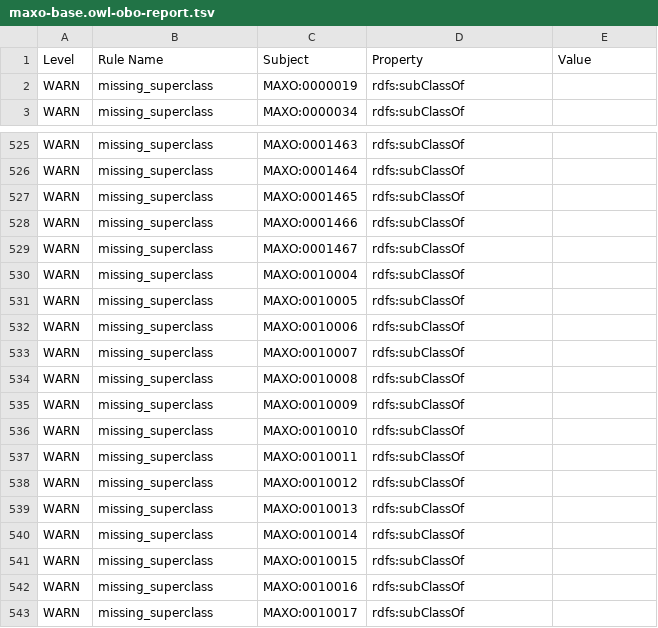
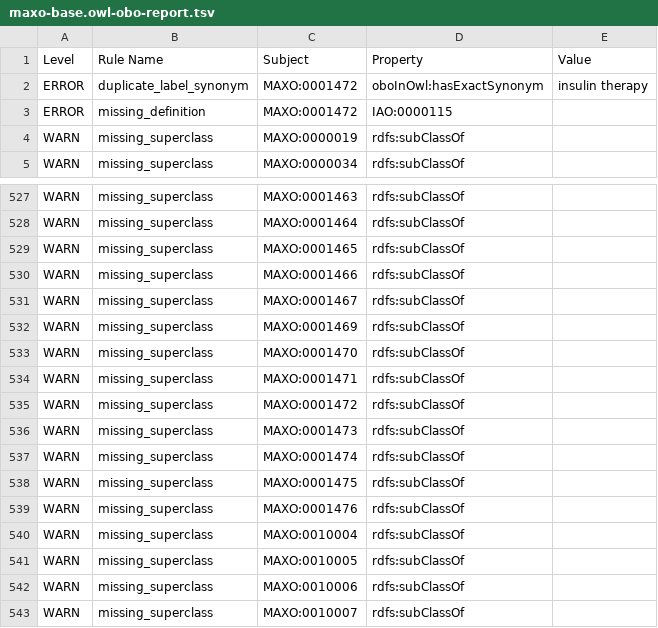
Before and after one commit to monarch-initiative/MAxO, a TSV file: src/ontology/reports/maxo-base.owl-obo-report.tsv, drawn as a sheet; only a part is shown, gaps mark what is left out; the shorter side is filled out with more unchanged rows; the diff names each change by its address in the sheet, - before the commit and + after, or states it on an @@ line.

Commit message:
add insulin therapy def

```diff
--- a/src/ontology/reports/maxo-base.owl-obo-report.tsv
+++ b/src/ontology/reports/maxo-base.owl-obo-report.tsv
+row 2: ERROR | duplicate_label_synonym | MAXO:0001472 | oboInOwl:hasExactSynonym | insulin therapy
+row 3: ERROR | missing_definition | MAXO:0001472 | IAO:0000115
+row 532: WARN | missing_superclass | MAXO:0001469 | rdfs:subClassOf
+row 533: WARN | missing_superclass | MAXO:0001470 | rdfs:subClassOf
+row 534: WARN | missing_superclass | MAXO:0001471 | rdfs:subClassOf
+row 535: WARN | missing_superclass | MAXO:0001472 | rdfs:subClassOf
+row 536: WARN | missing_superclass | MAXO:0001473 | rdfs:subClassOf
+row 537: WARN | missing_superclass | MAXO:0001474 | rdfs:subClassOf
+row 538: WARN | missing_superclass | MAXO:0001475 | rdfs:subClassOf
+row 539: WARN | missing_superclass | MAXO:0001476 | rdfs:subClassOf
```
Also changed, not shown: 1 other file.
